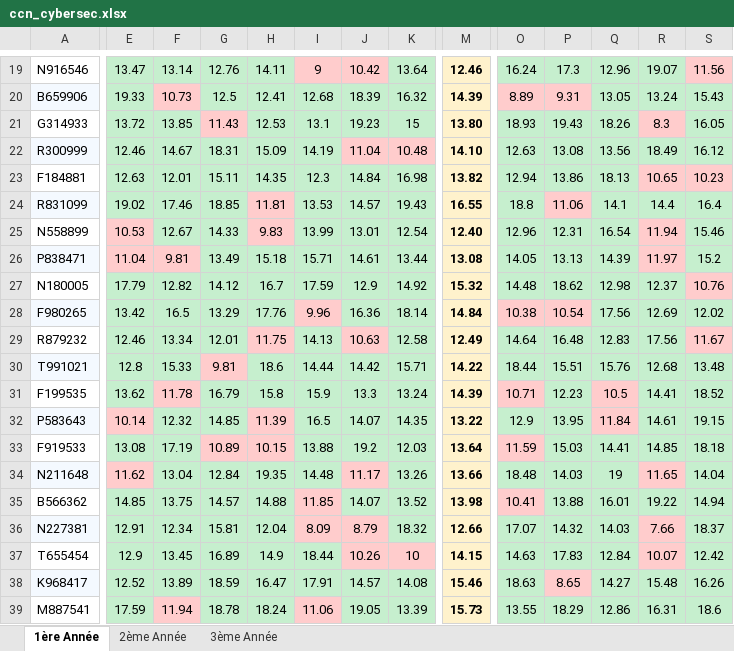
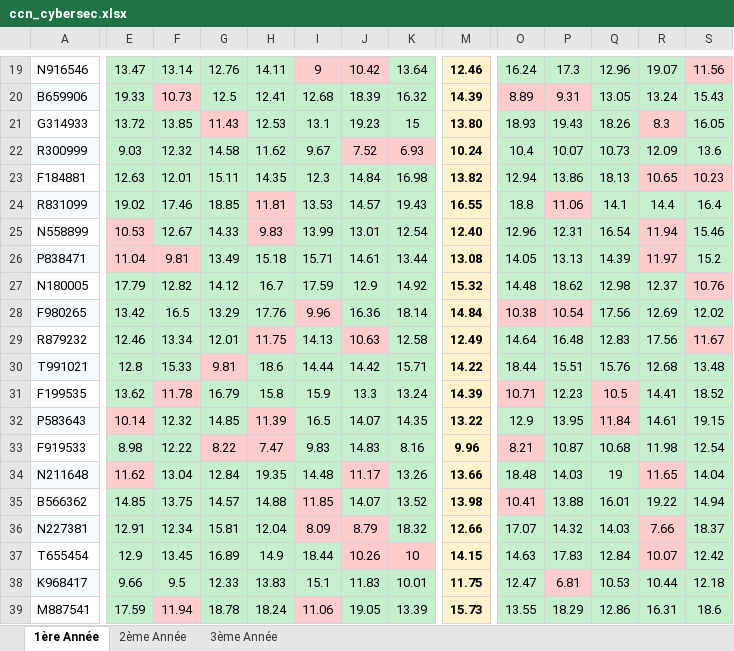
Before and after one commit to maryem-star/pfa-prediction, an Excel workbook: data/raw/ccn_cybersec.xlsx, sheet 1ère Année, drawn as a sheet; only a part is shown, gaps mark what is left out; values as stored, in another font and other column widths than the file's, no borders; the diff covers the shown part only; the diff names each change by its address in the sheet, - before the commit and + after, or states it on an @@ line.

```diff
--- a/data/raw/ccn_cybersec.xlsx (sheet 1ère Année)
+++ b/data/raw/ccn_cybersec.xlsx (sheet 1ère Année)
-E22: 12.46
+E22: 9.03
-F22: 14.67
+F22: 12.32
-G22: 18.31
+G22: 14.58
-H22: 15.09
+H22: 11.62
-I22: 14.19
+I22: 9.67
-J22: 11.04
+J22: 7.52
-K22: 10.48
+K22: 6.93
-M22: 14.10
+M22: 10.24
-O22: 12.63
+O22: 10.4
-P22: 13.08
+P22: 10.07
-Q22: 13.56
+Q22: 10.73
-R22: 18.49
+R22: 12.09
-S22: 16.12
+S22: 13.6
-E33: 13.08
+E33: 8.98
-F33: 17.19
+F33: 12.22
-G33: 10.89
+G33: 8.22
-H33: 10.15
+H33: 7.47
-I33: 13.88
+I33: 9.83
-J33: 19.2
+J33: 14.83
-K33: 12.03
+K33: 8.16
-M33: 13.64
+M33: 9.96
-O33: 11.59
+O33: 8.21
-P33: 15.03
+P33: 10.87
-Q33: 14.41
+Q33: 10.68
-R33: 14.85
+R33: 11.98
-S33: 18.18
+S33: 12.54
-E38: 12.52
+E38: 9.66
-F38: 13.89
+F38: 9.5
-G38: 18.59
+G38: 12.33
-H38: 16.47
+H38: 13.83
-I38: 17.91
+I38: 15.1
-J38: 14.57
+J38: 11.83
-K38: 14.08
+K38: 10.01
-M38: 15.46
+M38: 11.75
-O38: 18.63
+O38: 12.47
-P38: 8.65
+P38: 6.81
-Q38: 14.27
+Q38: 10.53
-R38: 15.48
+R38: 10.44
-S38: 16.26
+S38: 12.18
```
Also changed, not shown: 21 edited cells elsewhere in this sheet, sheet 2ème Année, data/raw/gee_genie_electrique.xlsx, data/raw/genie_civil.xlsx, 18 other files.
